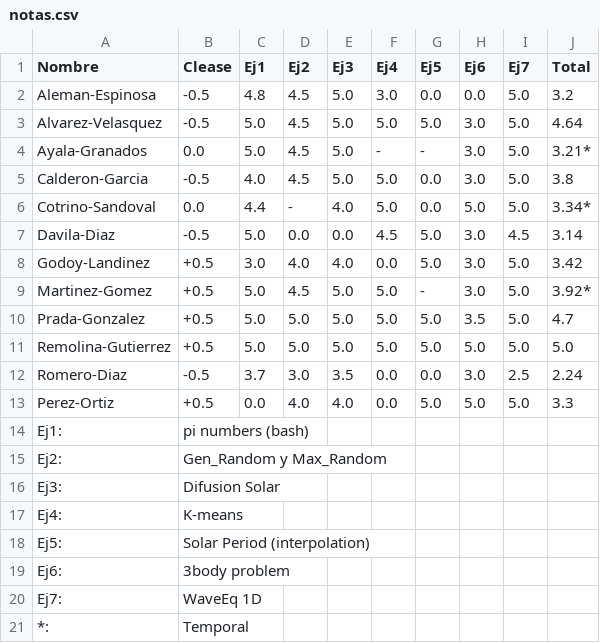
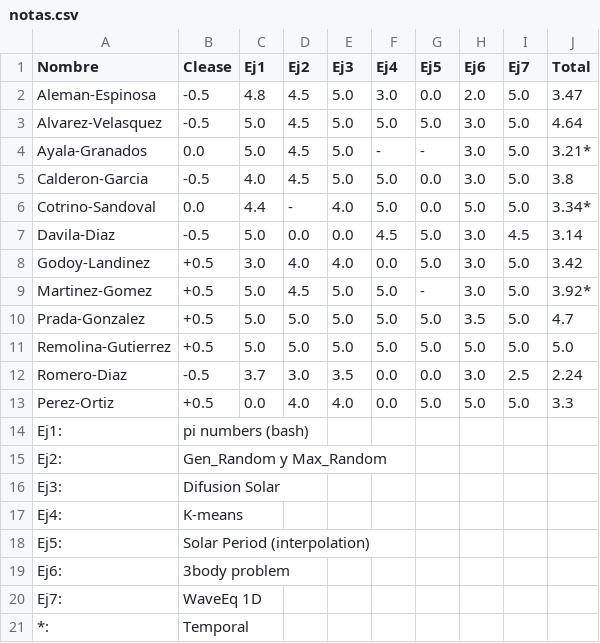
Before and after one commit to ComputoCienciasUniandes/MetodosComputacionalesLaboratorio, a CSV file: notas.csv, drawn as a sheet.

Commit message:
Aleman

```diff
--- a/notas.csv
+++ b/notas.csv
@@ -1,3 +1,3 @@
 Nombre,                Clease,  Ej1,     Ej2,      Ej3,     Ej4,    Ej5,     Ej6,   Ej7,    Total,
-Aleman-Espinosa,         -0.5,  4.8,  	 4.5,      5.0,     3.0,    0.0,     0.0,   5.0,    3.2,
+Aleman-Espinosa,         -0.5,  4.8,  	 4.5,      5.0,     3.0,    0.0,     2.0,   5.0,    3.47
 Alvarez-Velasquez,       -0.5,  5.0,	 4.5,      5.0,     5.0,    5.0,     3.0,   5.0,    4.64,
```
